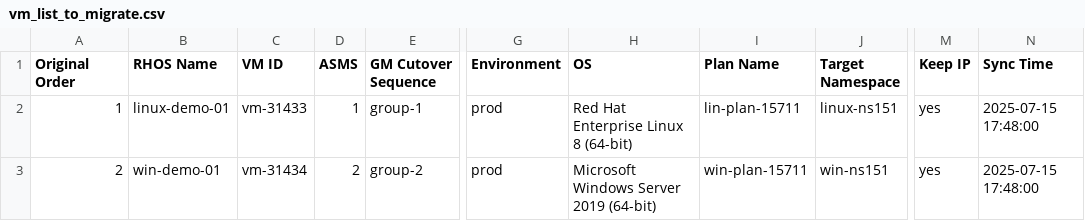
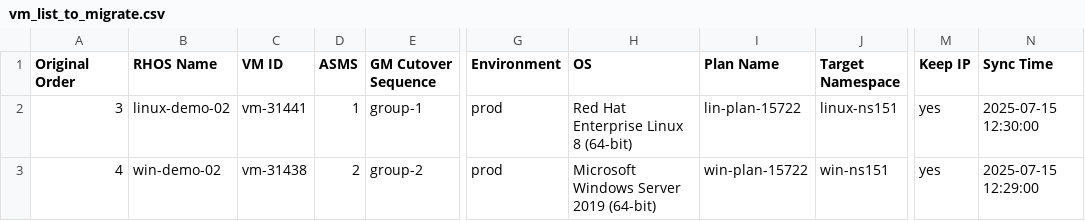
Before and after one commit to jainirajesh/mtvvmwtoopenshift, a CSV file: vm_list_to_migrate.csv, drawn as a sheet; only a part is shown, gaps mark what is left out; the diff names each change by its address in the sheet, - before the commit and + after, or states it on an @@ line.

Commit message:
Update vm_list_to_migrate.csv

```diff
--- a/vm_list_to_migrate.csv
+++ b/vm_list_to_migrate.csv
-A2 (Original Order): 1
+A2 (Original Order): 3
-B2 (RHOS Name): linux-demo-01
+B2 (RHOS Name): linux-demo-02
-C2 (VM ID): vm-31433
+C2 (VM ID): vm-31441
-I2 (Plan Name): lin-plan-15711
+I2 (Plan Name): lin-plan-15722
-N2 (Sync Time): 2025-07-15 17:48:00
+N2 (Sync Time): 2025-07-15 12:30:00
-A3 (Original Order): 2
+A3 (Original Order): 4
-B3 (RHOS Name): win-demo-01
+B3 (RHOS Name): win-demo-02
-C3 (VM ID): vm-31434
+C3 (VM ID): vm-31438
-I3 (Plan Name): win-plan-15711
+I3 (Plan Name): win-plan-15722
-N3 (Sync Time): 2025-07-15 17:48:00
+N3 (Sync Time): 2025-07-15 12:29:00
```
